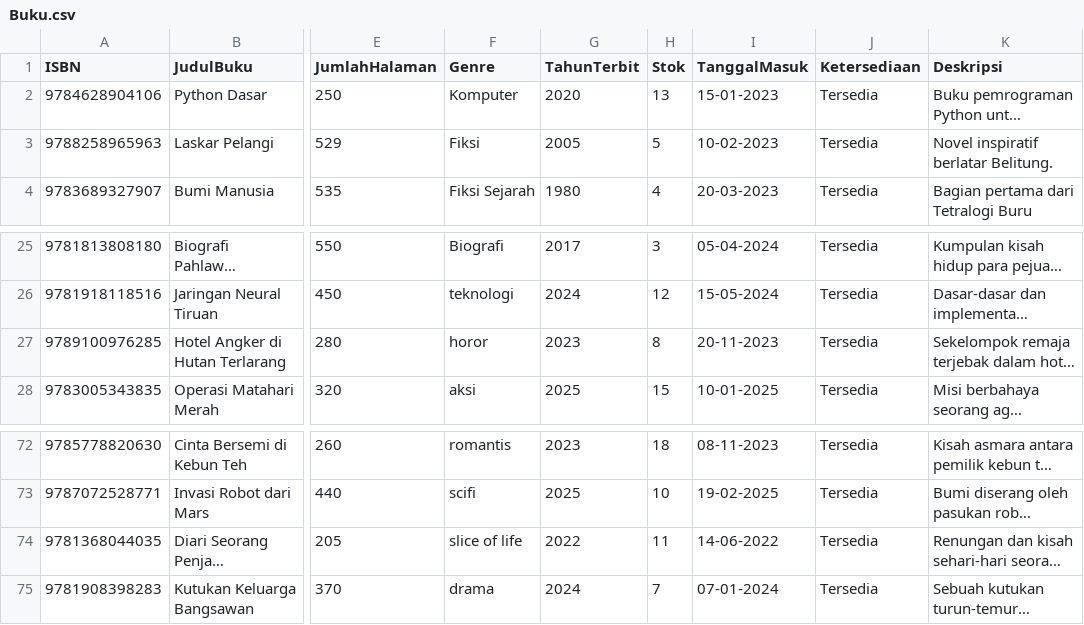
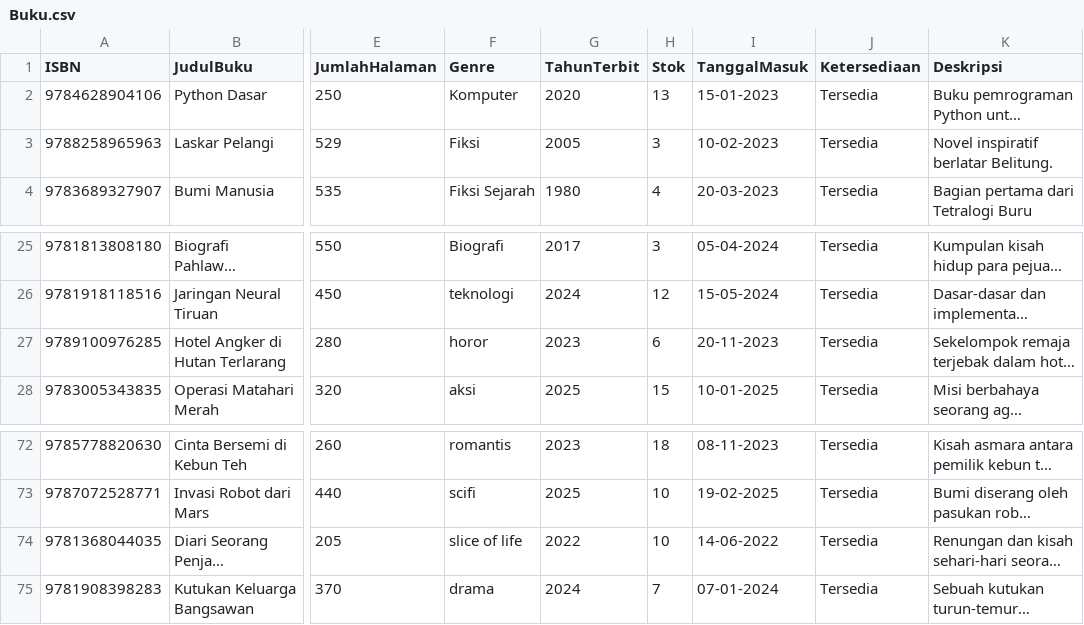
Before and after one commit to Dzox13524/PA_BASDA, a CSV file: database/Buku.csv, drawn as a sheet; only a part is shown, gaps mark what is left out; long unchanged cells end in …; the diff names each change by its address in the sheet, - before the commit and + after, or states it on an @@ line.

Commit message:
User Lihat Daftar Buku

```diff
--- a/database/Buku.csv
+++ b/database/Buku.csv
-H3 (Stok): 5
+H3 (Stok): 3
-H27 (Stok): 8
+H27 (Stok): 6
-H74 (Stok): 11
+H74 (Stok): 10
```
Also changed, not shown: database/Peminjaman.csv, 29 other files.
